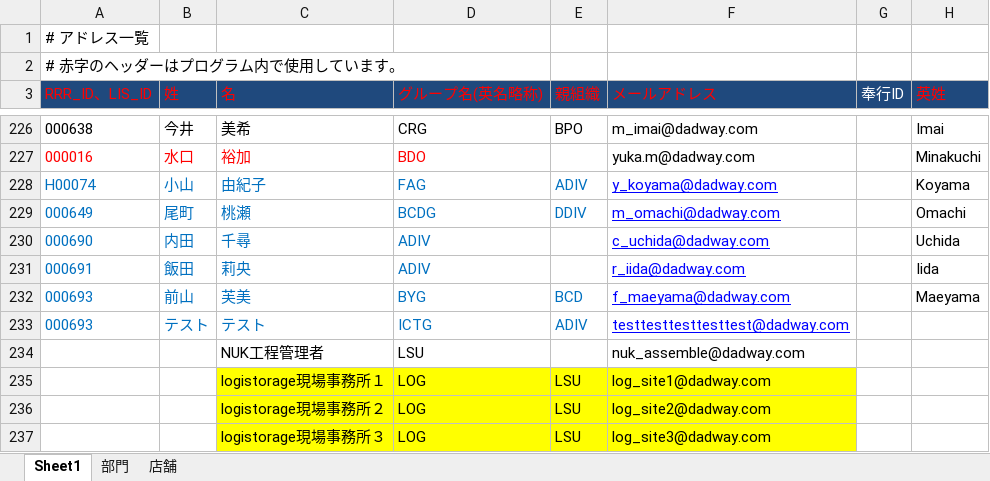
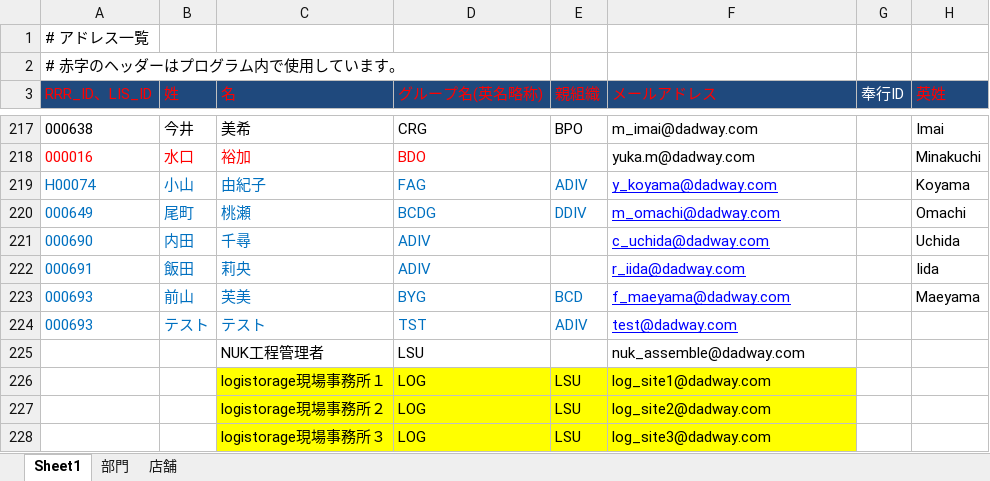
Before and after one commit to dw-2019-07-31/gsuite_management, an Excel workbook: tmp/社員情報.xlsx, sheet Sheet1, drawn as a sheet; only a part is shown, gaps mark what is left out; values as stored, in another font and other column widths than the file's, no borders; addresses are those after the commit; the diff covers the shown part only; the diff names each change by its address in the sheet, - before the commit and + after, or states it on an @@ line.

```diff
--- a/tmp/社員情報.xlsx (sheet Sheet1)
+++ b/tmp/社員情報.xlsx (sheet Sheet1)
-D224 (グループ名(英名略称)): ICTG
+D224 (グループ名(英名略称)): TST
-F224 (メールアドレス): testtesttesttesttest@dadway.com
+F224 (メールアドレス): test@dadway.com
```
Also changed, not shown: 1 added row, 10 removed rows and 5 edited cells elsewhere in this sheet, formulas that keep their value, 24 other files.
